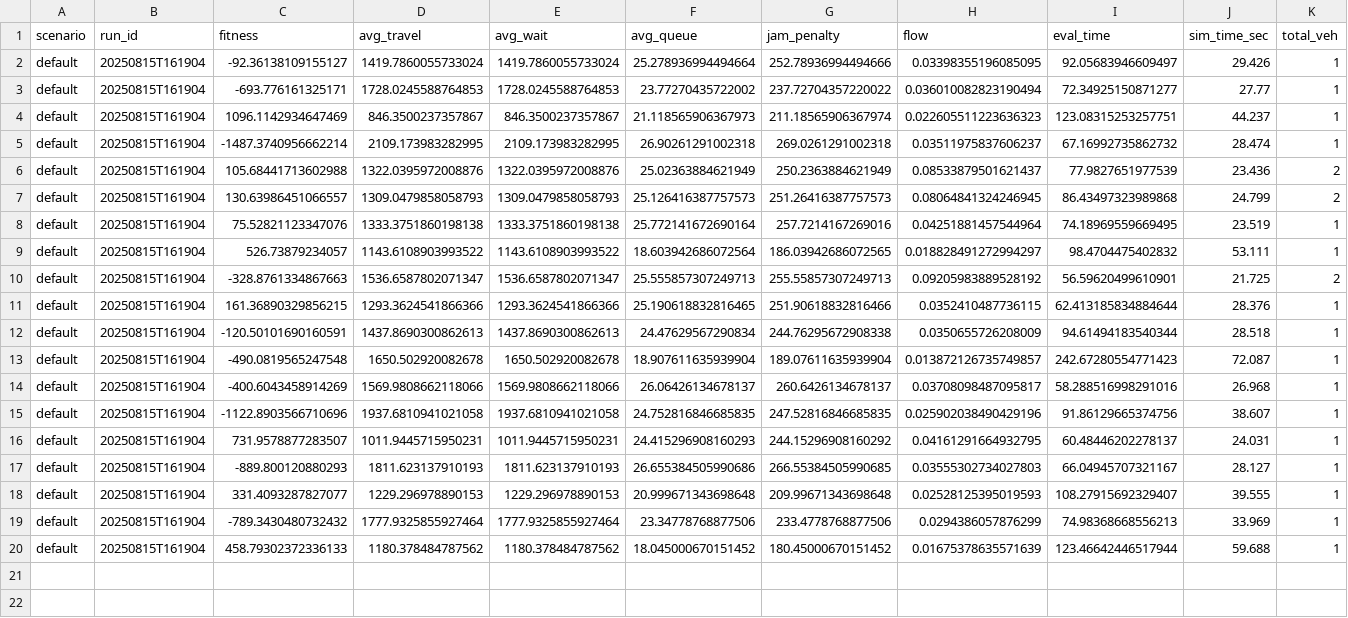
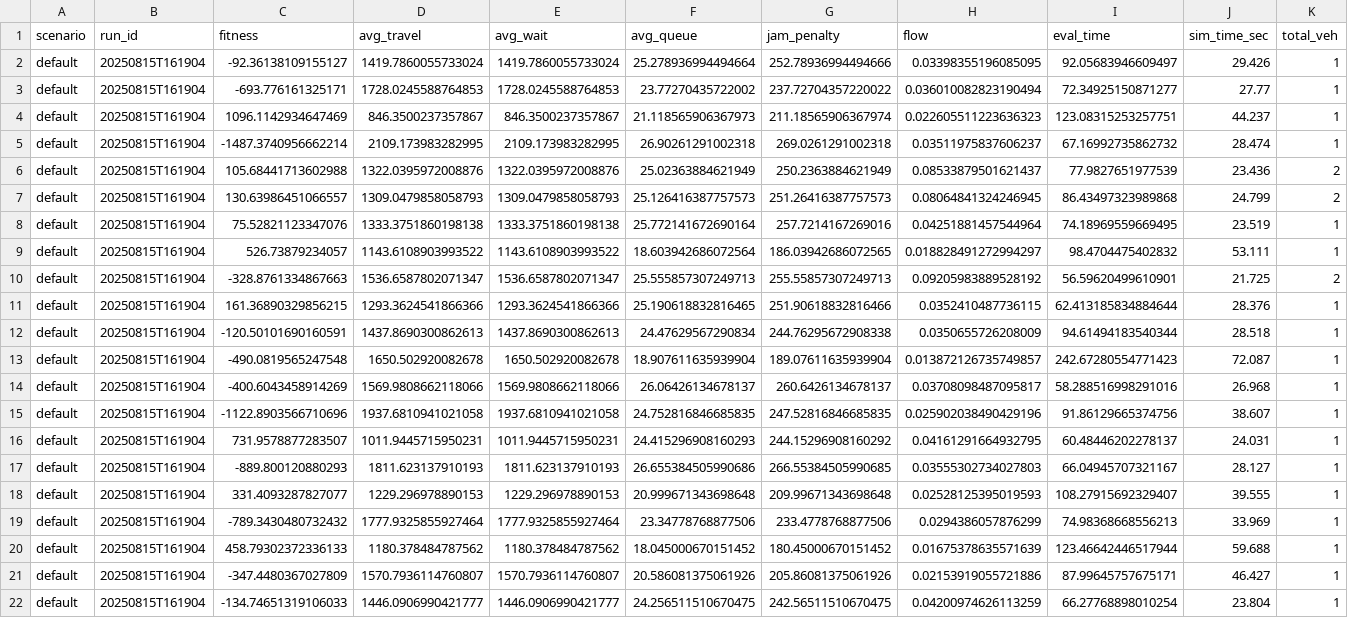
Before and after one commit to OswaltSepulveda/sumo-federado, a CSV file: resultados_eval_1_default.csv, drawn as a sheet; the diff names each change by its address in the sheet, - before the commit and + after, or states it on an @@ line.

```diff
--- a/resultados_eval_1_default.csv
+++ b/resultados_eval_1_default.csv
+row 21: default | 20250815T161904 | -347.4480367027809 | 1570.7936114760807 | 1570.7936114760807 | 20.586081375061926 | 205.86081375061926 | 0.02153919055721886 | 87.99645757675171 | 46.427 | 1
+row 22: default | 20250815T161904 | -134.74651319106033 | 1446.0906990421777 | 1446.0906990421777 | 24.256511510670475 | 242.56511510670475 | 0.04200974626113259 | 66.27768898010254 | 23.804 | 1
```
Also changed, not shown: per_tls_default_20250815T161904.csv.
